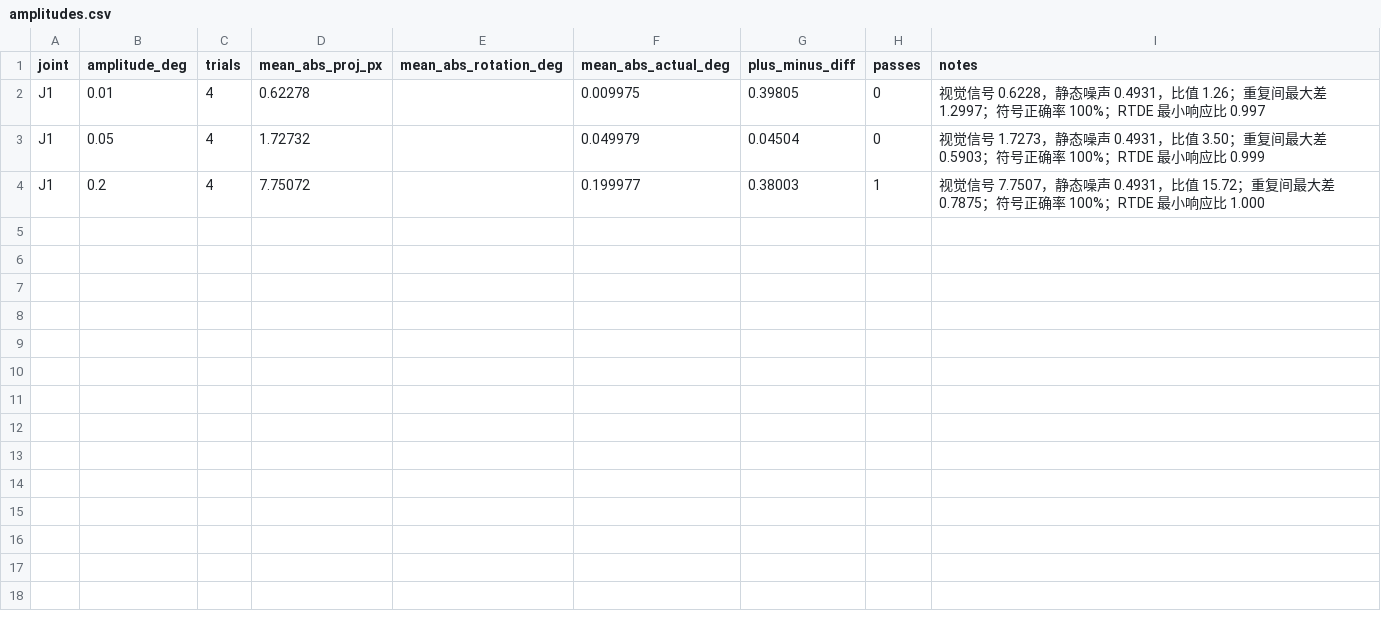
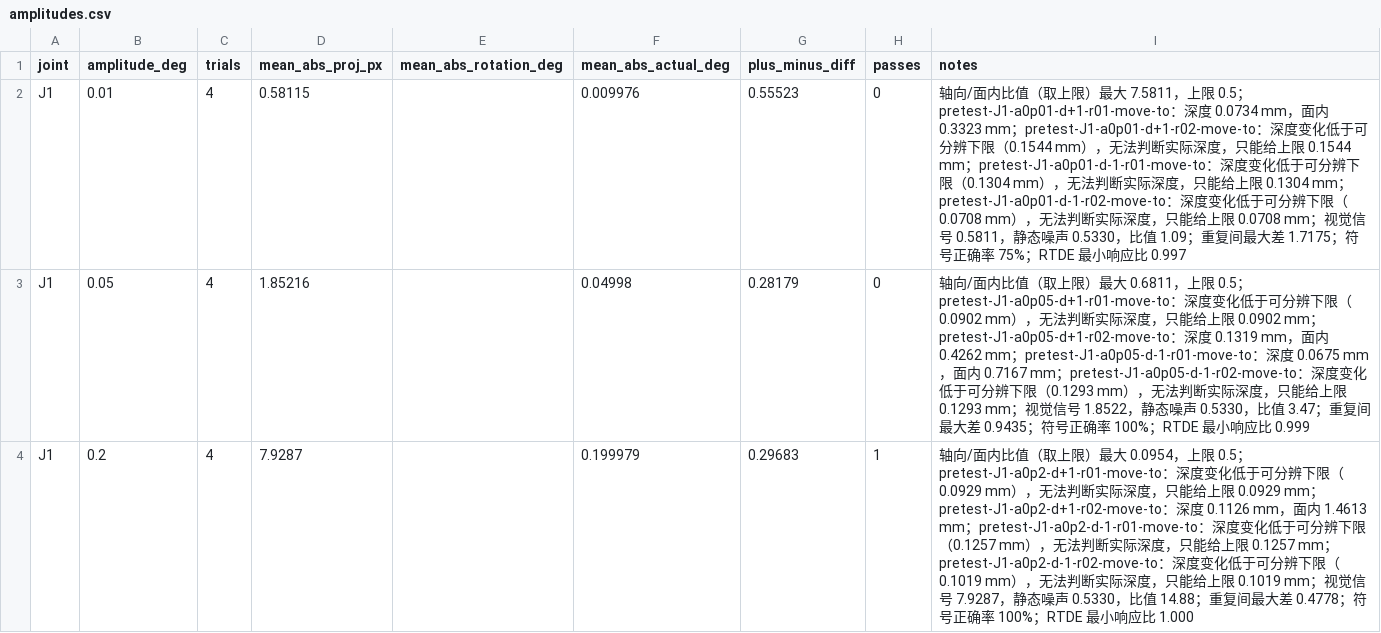
Before and after one commit to jachsmith64/UR10_CB3_single_joint_pretest, a CSV file: docs/dry_run_example/analysis/amplitudes.csv, drawn as a sheet.

```diff
--- a/docs/dry_run_example/analysis/amplitudes.csv
+++ b/docs/dry_run_example/analysis/amplitudes.csv
@@ -1,4 +1,4 @@
 joint,amplitude_deg,trials,mean_abs_proj_px,mean_abs_rotation_deg,mean_abs_actual_deg,plus_minus_diff,passes,notes
-J1,0.01,4,0.62278,,0.009975,0.39805,0,视觉信号 0.6228，静态噪声 0.4931，比值 1.26；重复间最大差 1.2997；符号正确率 100%；RTDE 最小响应比 0.997
-J1,0.05,4,1.72732,,0.049979,0.04504,0,视觉信号 1.7273，静态噪声 0.4931，比值 3.50；重复间最大差 0.5903；符号正确率 100%；RTDE 最小响应比 0.999
-J1,0.2,4,7.75072,,0.199977,0.38003,1,视觉信号 7.7507，静态噪声 0.4931，比值 15.72；重复间最大差 0.7875；符号正确率 100%；RTDE 最小响应比 1.000
+J1,0.01,4,0.58115,,0.009976,0.55523,0,轴向/面内比值（取上限）最大 7.5811，上限 0.5；pretest-J1-a0p01-d+1-r01-move-to：深度 0.0734 mm，面内 0.3323 mm；pretest-J1-a0p01-d+1-r02-move-to：深度变化低于可分辨下限（0.1544 mm），无法判断实际深度，只能给上限 0.1544 mm；pretest-J1-a0p01-d-1-r01-move-to：深度变化低于可分辨下限（0.1304 mm），无法判断实际深度，只能给上限 0.1304 mm；pretest-J1-a0p01-d-1-r02-move-to：深度变化低于可分辨下限（0.0708 mm），无法判断实际深度，只能给上限 0.0708 mm；视觉信号 0.5811，静态噪声 0.5330，比值 1.09；重复间最大差 1.7175；符号正确率 75%；RTDE 最小响应比 0.997
+J1,0.05,4,1.85216,,0.04998,0.28179,0,轴向/面内比值（取上限）最大 0.6811，上限 0.5；pretest-J1-a0p05-d+1-r01-move-to：深度变化低于可分辨下限（0.0902 mm），无法判断实际深度，只能给上限 0.0902 mm；pretest-J1-a0p05-d+1-r02-move-to：深度 0.1319 mm，面内 0.4262 mm；pretest-J1-a0p05-d-1-r01-move-to：深度 0.0675 mm，面内 0.7167 mm；pretest-J1-a0p05-d-1-r02-move-to：深度变化低于可分辨下限（0.1293 mm），无法判断实际深度，只能给上限 0.1293 mm；视觉信号 1.8522，静态噪声 0.5330，比值 3.47；重复间最大差 0.9435；符号正确率 100%；RTDE 最小响应比 0.999
+J1,0.2,4,7.9287,,0.199979,0.29683,1,轴向/面内比值（取上限）最大 0.0954，上限 0.5；pretest-J1-a0p2-d+1-r01-move-to：深度变化低于可分辨下限（0.0929 mm），无法判断实际深度，只能给上限 0.0929 mm；pretest-J1-a0p2-d+1-r02-move-to：深度 0.1126 mm，面内 1.4613 mm；pretest-J1-a0p2-d-1-r01-move-to：深度变化低于可分辨下限（0.1257 mm），无法判断实际深度，只能给上限 0.1257 mm；pretest-J1-a0p2-d-1-r02-move-to：深度变化低于可分辨下限（0.1019 mm），无法判断实际深度，只能给上限 0.1019 mm；视觉信号 7.9287，静态噪声 0.5330，比值 14.88；重复间最大差 0.4778；符号正确率 100%；RTDE 最小响应比 1.000
```
Also changed, not shown: docs/dry_run_example/analysis/directions.csv, docs/dry_run_example/analysis/sensitivity.csv, 37 other files.
